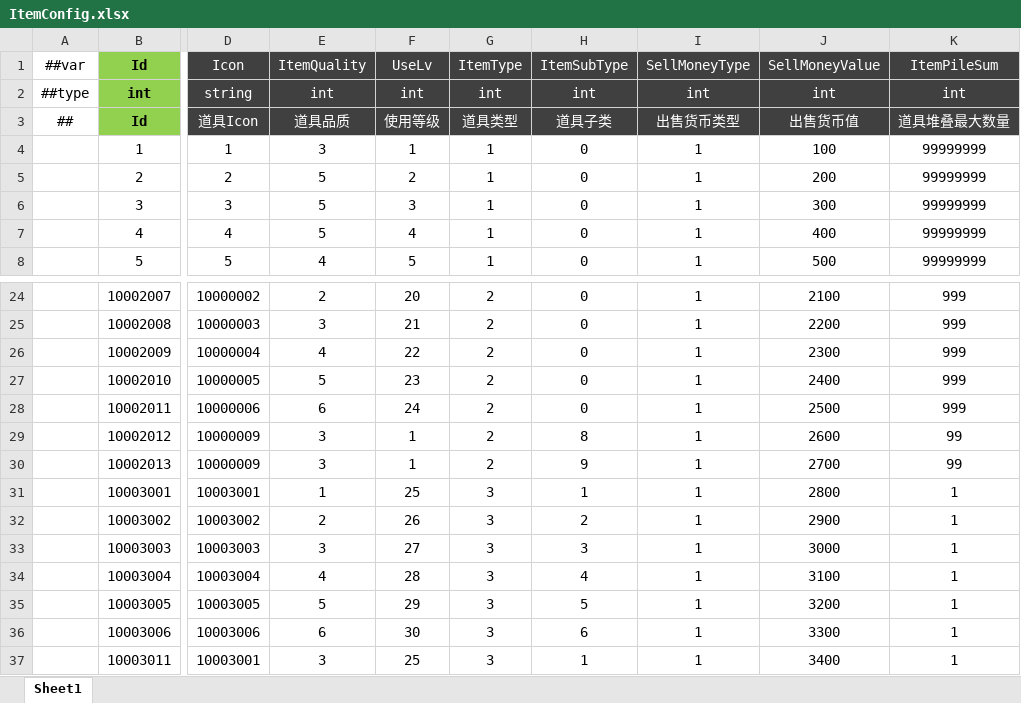
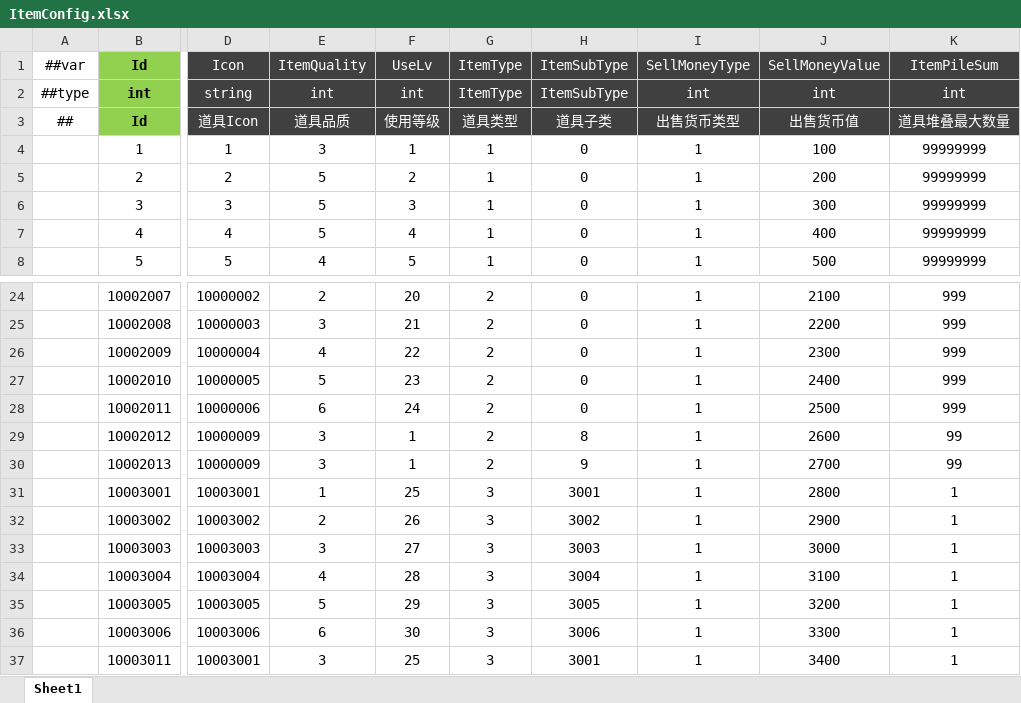
Before and after one commit to csyinghuochong/miniprogram_1, an Excel workbook: Unity/Assets/Config/Excel/ItemConfig.xlsx, sheet Sheet1, drawn as a sheet; only a part is shown, gaps mark what is left out; values as stored, in another font and other column widths than the file's, no borders; the diff names each change by its address in the sheet, - before the commit and + after, or states it on an @@ line.

```diff
--- a/Unity/Assets/Config/Excel/ItemConfig.xlsx (sheet Sheet1)
+++ b/Unity/Assets/Config/Excel/ItemConfig.xlsx (sheet Sheet1)
-G2 (ItemType): int
+G2 (ItemType): ItemType
-H2 (ItemSubType): int
+H2 (ItemSubType): ItemSubType
-H31 (ItemSubType): 1
+H31 (ItemSubType): 3001
-H32 (ItemSubType): 2
+H32 (ItemSubType): 3002
-H33 (ItemSubType): 3
+H33 (ItemSubType): 3003
-H34 (ItemSubType): 4
+H34 (ItemSubType): 3004
-H35 (ItemSubType): 5
+H35 (ItemSubType): 3005
-H36 (ItemSubType): 6
+H36 (ItemSubType): 3006
-H37 (ItemSubType): 1
+H37 (ItemSubType): 3001
```
Also changed, not shown: Unity/Assets/Config/Excel/SkillConfig.xlsx, Unity/Assets/Config/Excel/__enums__.xlsx, 40 other files.
